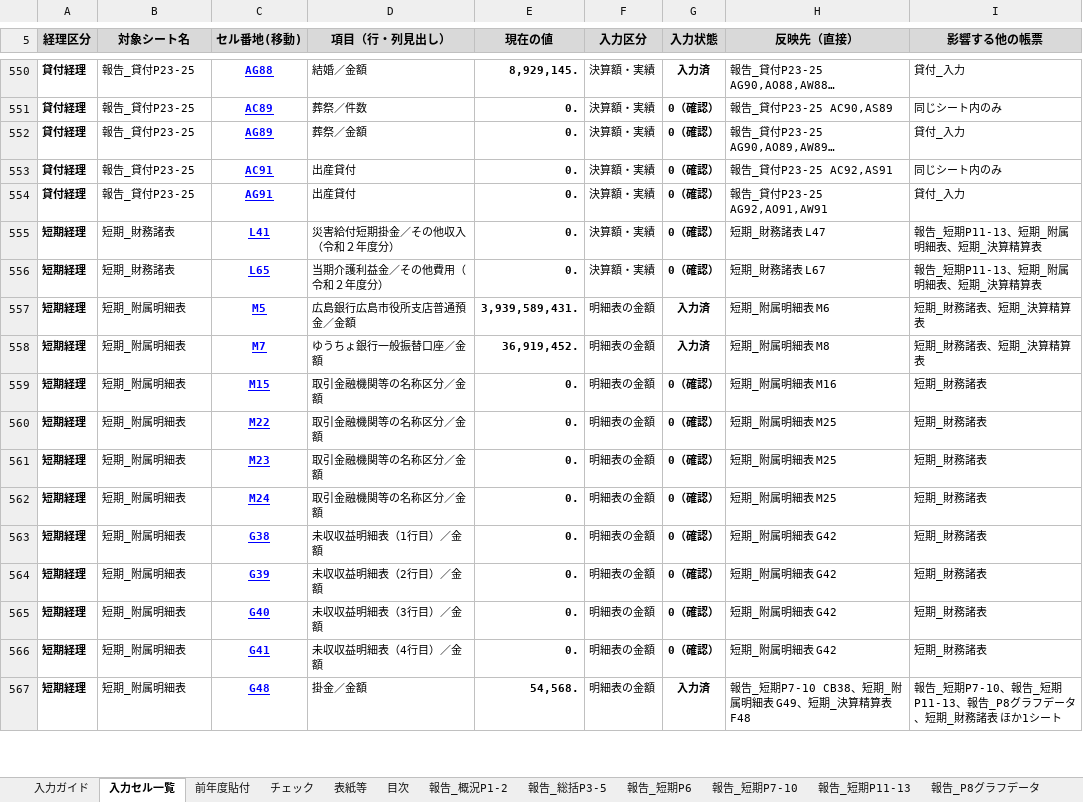
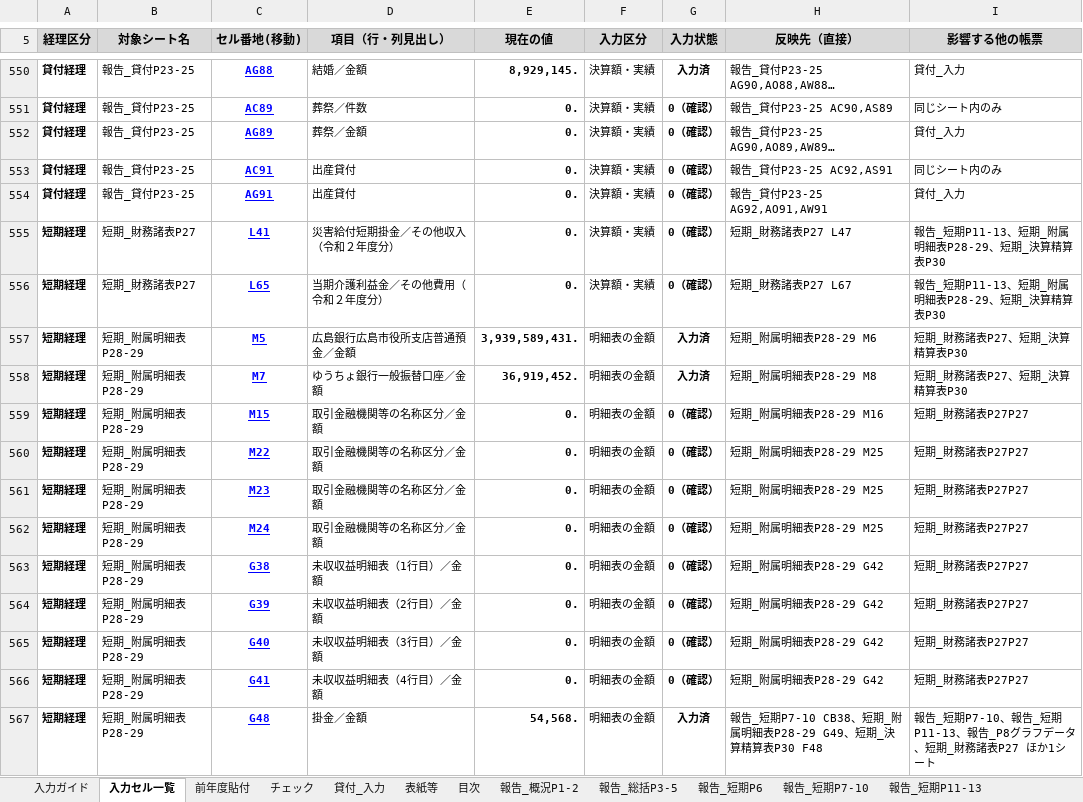
Before and after one commit to iidodo-com/iidodo, an Excel workbook: 決算書_修正版.xlsm, sheet 入力セル一覧, drawn as a sheet; only a part is shown, gaps mark what is left out; values as stored, in another font and other column widths than the file's, no borders; conditional formats not drawn; the diff covers the shown part only; the diff names each change by its address in the sheet, - before the commit and + after, or states it on an @@ line.

```diff
--- a/決算書_修正版.xlsm (sheet 入力セル一覧)
+++ b/決算書_修正版.xlsm (sheet 入力セル一覧)
-B555:B556 (対象シート名): 短期_財務諸表
+B555:B556 (対象シート名): 短期_財務諸表P27
-H555 (反映先（直接）): 短期_財務諸表 L47
+H555 (反映先（直接）): 短期_財務諸表P27 L47
-I555:I556 (影響する他の帳票): 報告_短期P11-13、短期_附属明細表、短期_決算精算表
+I555:I556 (影響する他の帳票): 報告_短期P11-13、短期_附属明細表P28-29、短期_決算精算表P30
-H556 (反映先（直接）): 短期_財務諸表 L67
+H556 (反映先（直接）): 短期_財務諸表P27 L67
-B557:B567 (対象シート名): 短期_附属明細表
+B557:B567 (対象シート名): 短期_附属明細表P28-29
-H557 (反映先（直接）): 短期_附属明細表 M6
+H557 (反映先（直接）): 短期_附属明細表P28-29 M6
-I557:I558 (影響する他の帳票): 短期_財務諸表、短期_決算精算表
+I557:I558 (影響する他の帳票): 短期_財務諸表P27、短期_決算精算表P30
-H558 (反映先（直接）): 短期_附属明細表 M8
+H558 (反映先（直接）): 短期_附属明細表P28-29 M8
-H559 (反映先（直接）): 短期_附属明細表 M16
+H559 (反映先（直接）): 短期_附属明細表P28-29 M16
-I559:I566 (影響する他の帳票): 短期_財務諸表
+I559:I566 (影響する他の帳票): 短期_財務諸表P27P27
-H560:H562 (反映先（直接）): 短期_附属明細表 M25
+H560:H562 (反映先（直接）): 短期_附属明細表P28-29 M25
-H563:H566 (反映先（直接）): 短期_附属明細表 G42
+H563:H566 (反映先（直接）): 短期_附属明細表P28-29 G42
-H567 (反映先（直接）): …属明細表 G49、短期_決算精算表 F48
+H567 (反映先（直接）): …属明細表P28-29 G49、短期_決算精算表P30 F48
-I567 (影響する他の帳票): …財務諸表 ほか1シ…
+I567 (影響する他の帳票): …財務諸表P27 ほか1シ…
```
Also changed, not shown: 768 edited cells elsewhere in this sheet, sheet チェック, sheet 入力ガイド, sheet 前年度貼付, sheet 貸付_入力, other sheet tabs, formulas that keep their value, 元ファイルとの照合結果.xlsx, 1 other file.
